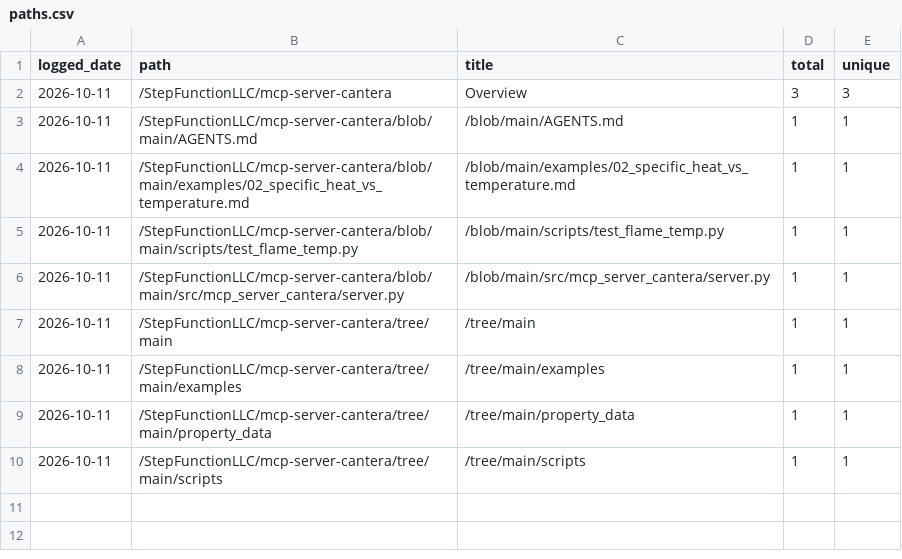
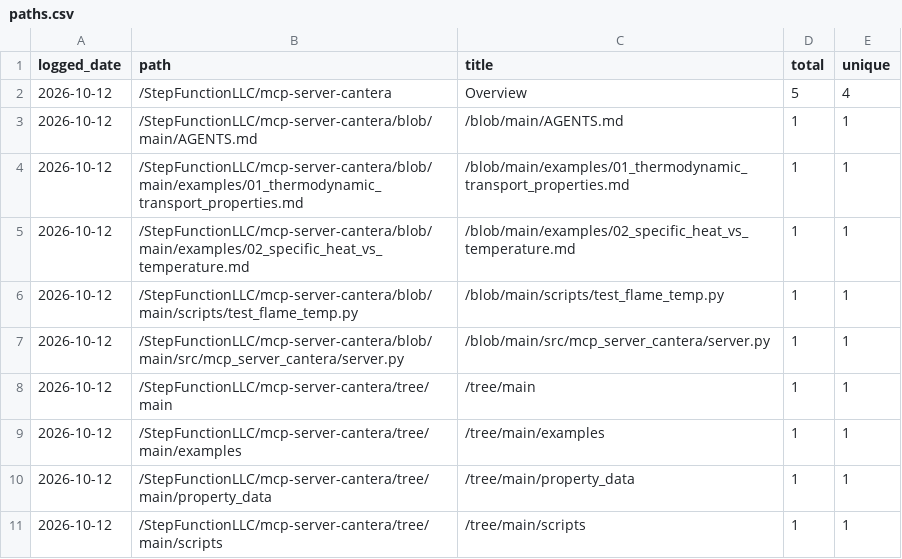
Before and after one commit to StepFunctionLLC/mcp-server-cantera, a CSV file: traffic-logger/data/paths.csv, drawn as a sheet.

```diff
--- a/traffic-logger/data/paths.csv
+++ b/traffic-logger/data/paths.csv
@@ -1,10 +1,11 @@
 logged_date,path,title,total,unique
-2026-10-11,/StepFunctionLLC/mcp-server-cantera,Overview,3,3
-2026-10-11,/StepFunctionLLC/mcp-server-cantera/blob/main/AGENTS.md,/blob/main/AGENTS.md,1,1
-2026-10-11,/StepFunctionLLC/mcp-server-cantera/blob/main/examples/02_specific_heat_vs_temperature.md,/blob/main/examples/02_specific_heat_vs_temperature.md,1,1
-2026-10-11,/StepFunctionLLC/mcp-server-cantera/blob/main/scripts/test_flame_temp.py,/blob/main/scripts/test_flame_temp.py,1,1
-2026-10-11,/StepFunctionLLC/mcp-server-cantera/blob/main/src/mcp_server_cantera/server.py,/blob/main/src/mcp_server_cantera/server.py,1,1
-2026-10-11,/StepFunctionLLC/mcp-server-cantera/tree/main,/tree/main,1,1
-2026-10-11,/StepFunctionLLC/mcp-server-cantera/tree/main/examples,/tree/main/examples,1,1
-2026-10-11,/StepFunctionLLC/mcp-server-cantera/tree/main/property_data,/tree/main/property_data,1,1
-2026-10-11,/StepFunctionLLC/mcp-server-cantera/tree/main/scripts,/tree/main/scripts,1,1
+2026-10-12,/StepFunctionLLC/mcp-server-cantera,Overview,5,4
+2026-10-12,/StepFunctionLLC/mcp-server-cantera/blob/main/AGENTS.md,/blob/main/AGENTS.md,1,1
+2026-10-12,/StepFunctionLLC/mcp-server-cantera/blob/main/examples/01_thermodynamic_transport_properties.md,/blob/main/examples/01_thermodynamic_transport_properties.md,1,1
+2026-10-12,/StepFunctionLLC/mcp-server-cantera/blob/main/examples/02_specific_heat_vs_temperature.md,/blob/main/examples/02_specific_heat_vs_temperature.md,1,1
+2026-10-12,/StepFunctionLLC/mcp-server-cantera/blob/main/scripts/test_flame_temp.py,/blob/main/scripts/test_flame_temp.py,1,1
+2026-10-12,/StepFunctionLLC/mcp-server-cantera/blob/main/src/mcp_server_cantera/server.py,/blob/main/src/mcp_server_cantera/server.py,1,1
+2026-10-12,/StepFunctionLLC/mcp-server-cantera/tree/main,/tree/main,1,1
+2026-10-12,/StepFunctionLLC/mcp-server-cantera/tree/main/examples,/tree/main/examples,1,1
+2026-10-12,/StepFunctionLLC/mcp-server-cantera/tree/main/property_data,/tree/main/property_data,1,1
+2026-10-12,/StepFunctionLLC/mcp-server-cantera/tree/main/scripts,/tree/main/scripts,1,1
```
Also changed, not shown: traffic-logger/data/clones.csv, traffic-logger/data/views.csv, 1 other file.
